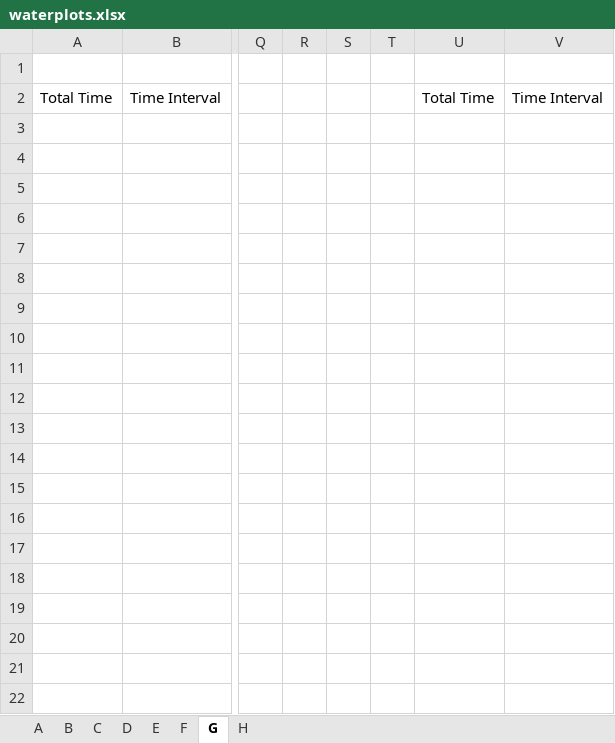
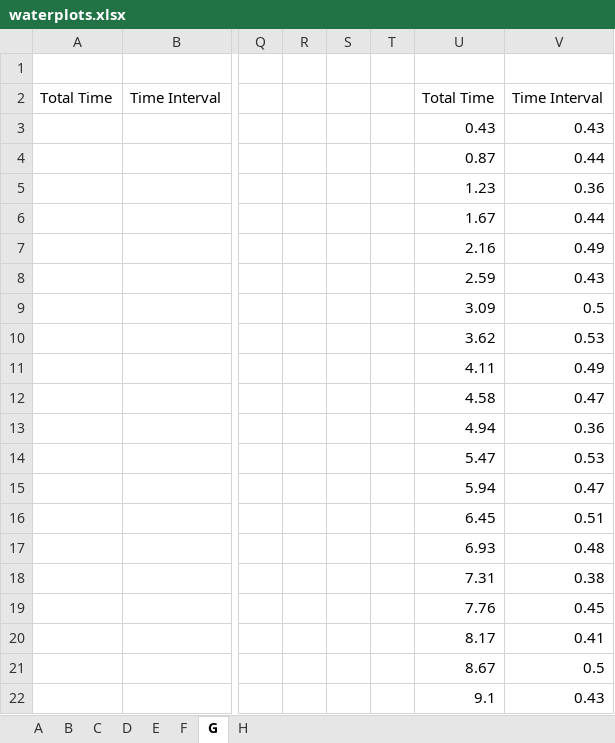
Before and after one commit to Voytella/SeniorLab, an Excel workbook: Lab6-C1-ChaosSimulation/waterplots.xlsx, sheet G, drawn as a sheet; only a part is shown, gaps mark what is left out; values as stored, in another font and other column widths than the file's, no borders; charts and pictures not drawn; rows hold the shown columns only; the diff covers the shown part only; the diff names each change by its address in the sheet, - before the commit and + after, or states it on an @@ line.

Commit message:
Update waterplots.xlsx

```diff
--- a/Lab6-C1-ChaosSimulation/waterplots.xlsx (sheet G)
+++ b/Lab6-C1-ChaosSimulation/waterplots.xlsx (sheet G)
+row 3:  |  |  |  |  |  | 0.43 | 0.43
+row 4:  |  |  |  |  |  | 0.87 | 0.44
+row 5:  |  |  |  |  |  | 1.23 | 0.36
+row 6:  |  |  |  |  |  | 1.67 | 0.44
+row 7:  |  |  |  |  |  | 2.16 | 0.49
+row 8:  |  |  |  |  |  | 2.59 | 0.43
+row 9:  |  |  |  |  |  | 3.09 | 0.5
+row 10:  |  |  |  |  |  | 3.62 | 0.53
+row 11:  |  |  |  |  |  | 4.11 | 0.49
+row 12:  |  |  |  |  |  | 4.58 | 0.47
+row 13:  |  |  |  |  |  | 4.94 | 0.36
+row 14:  |  |  |  |  |  | 5.47 | 0.53
+row 15:  |  |  |  |  |  | 5.94 | 0.47
+row 16:  |  |  |  |  |  | 6.45 | 0.51
+row 17:  |  |  |  |  |  | 6.93 | 0.48
+row 18:  |  |  |  |  |  | 7.31 | 0.38
+row 19:  |  |  |  |  |  | 7.76 | 0.45
+row 20:  |  |  |  |  |  | 8.17 | 0.41
+row 21:  |  |  |  |  |  | 8.67 | 0.5
+row 22:  |  |  |  |  |  | 9.1 | 0.43
```
Also changed, not shown: 33 added rows elsewhere in this sheet, charts or pictures.
